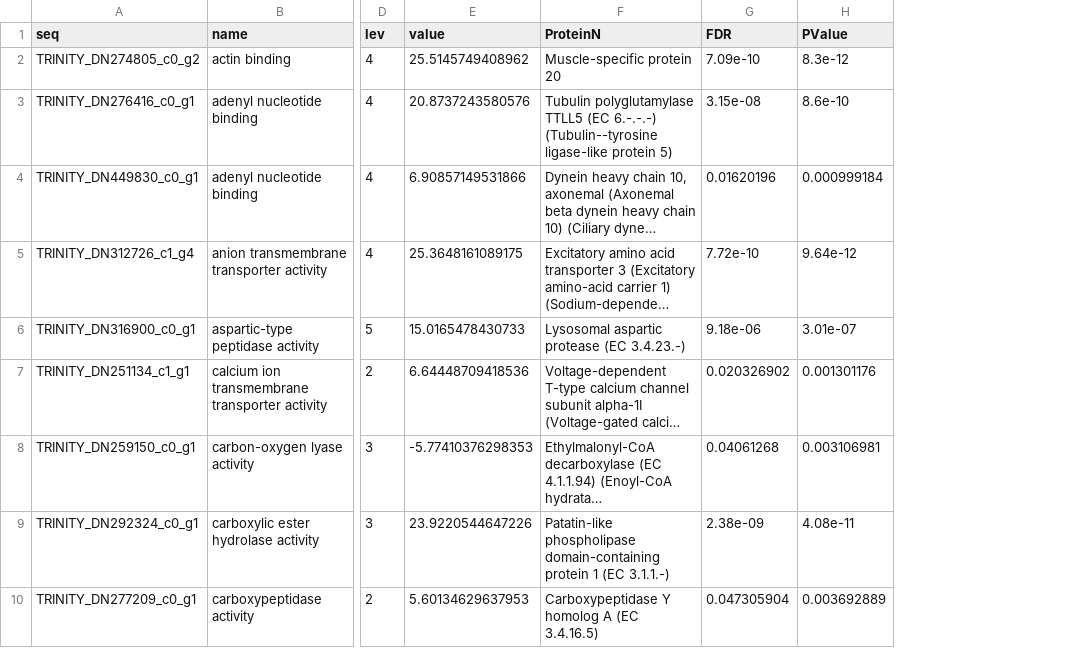
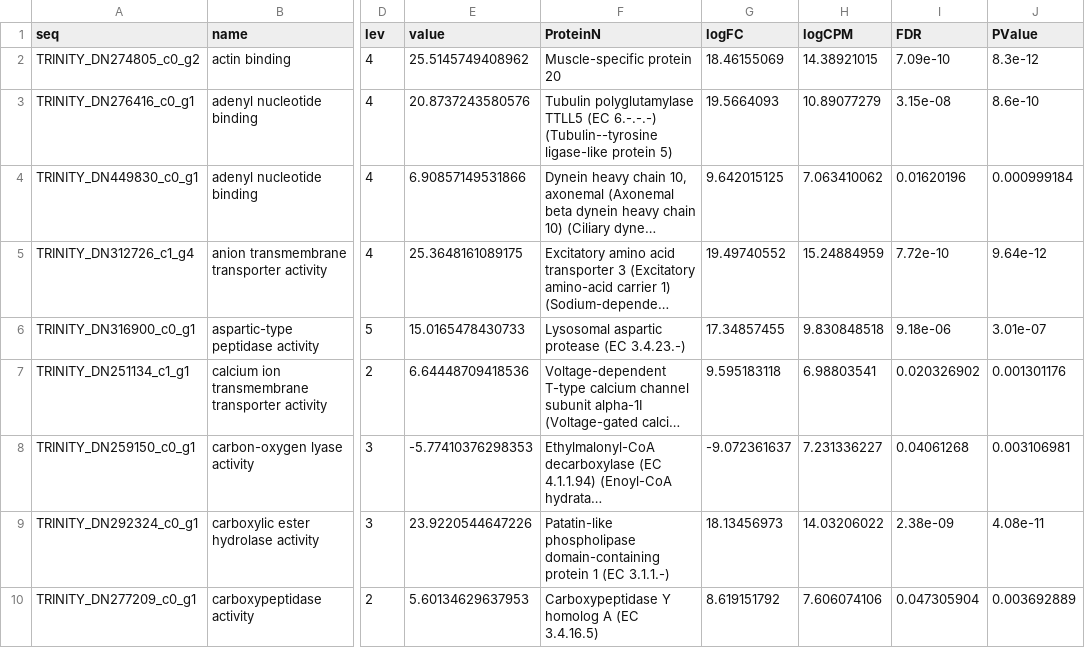
Before and after one commit to eimd-2019/project-EWD-transcriptomics, a CSV file: analyses/GO-MWU/DE-GO-MWU/2019-07-15-nonZostera-DEG-GoGroupings.csv, drawn as a sheet; only a part is shown, gaps mark what is left out; long unchanged cells end in …; the diff names each change by its address in the sheet, - before the commit and + after, or states it on an @@ line.

```diff
--- a/analyses/GO-MWU/DE-GO-MWU/2019-07-15-nonZostera-DEG-GoGroupings.csv
+++ b/analyses/GO-MWU/DE-GO-MWU/2019-07-15-nonZostera-DEG-GoGroupings.csv
+column G (logFC), rows 2-10: 18.46155069 | 19.5664093 | 9.642015125 | 19.49740552 | 17.34857455 | 9.595183118 | -9.072361637 | 18.13456973 | 8.619151792
+column H (logCPM), rows 2-10: 14.38921015 | 10.89077279 | 7.063410062 | 15.24884959 | 9.830848518 | 6.98803541 | 7.231336227 | 14.03206022 | 7.606074106
```
Also changed, not shown: 3 other files.
